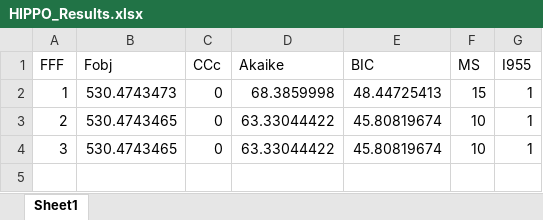
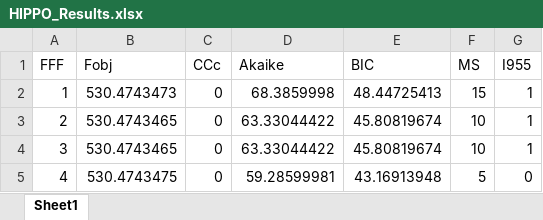
Before and after one commit to taproschle/BiosystemsAnalysis, an Excel workbook: Modelo/Dewasme/HIPPO/of/No Modificables/HIPPO_Results.xlsx, sheet Sheet1, drawn as a sheet; values as stored, in another font and other column widths than the file's, no borders; the diff names each change by its address in the sheet, - before the commit and + after, or states it on an @@ line.

```diff
--- a/Modelo/Dewasme/HIPPO/of/No Modificables/HIPPO_Results.xlsx (sheet Sheet1)
+++ b/Modelo/Dewasme/HIPPO/of/No Modificables/HIPPO_Results.xlsx (sheet Sheet1)
+row 5: 4 | 530.4743475 | 0 | 59.28599981 | 43.16913948 | 5 | 0
```
Also changed, not shown: Modelo/Xu/HIPPO/of/No Modificables/HIPPO_Results.xlsx, 12 other files.
